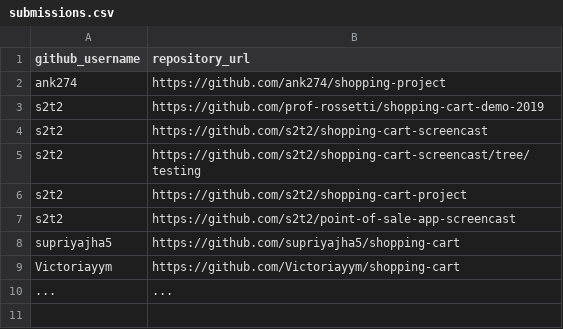
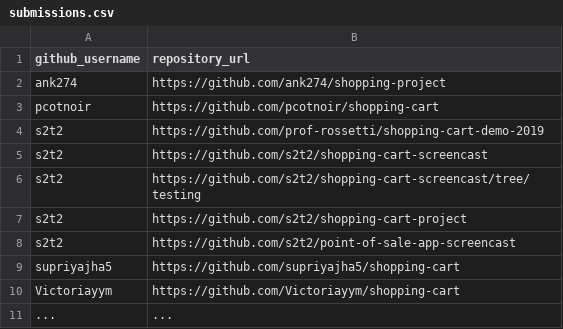
Before and after one commit to prof-rossetti/nyu-info-2335-201905, a CSV file: projects/shopping-cart/submissions.csv, drawn as a sheet; the diff names each change by its address in the sheet, - before the commit and + after, or states it on an @@ line.

Commit message:
Preston Cotnoir's shopping cart project submission (#65)

```diff
--- a/projects/shopping-cart/submissions.csv
+++ b/projects/shopping-cart/submissions.csv
+row 3: pcotnoir | https://github.com/pcotnoir/shopping-cart
```
